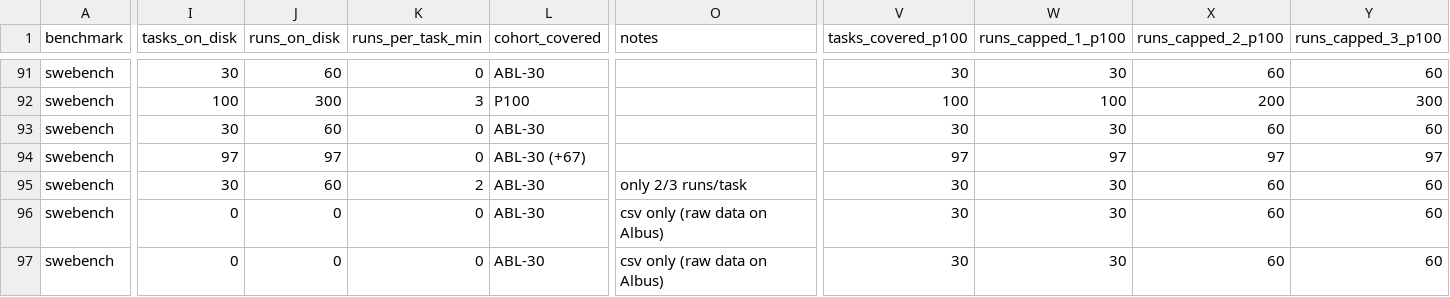
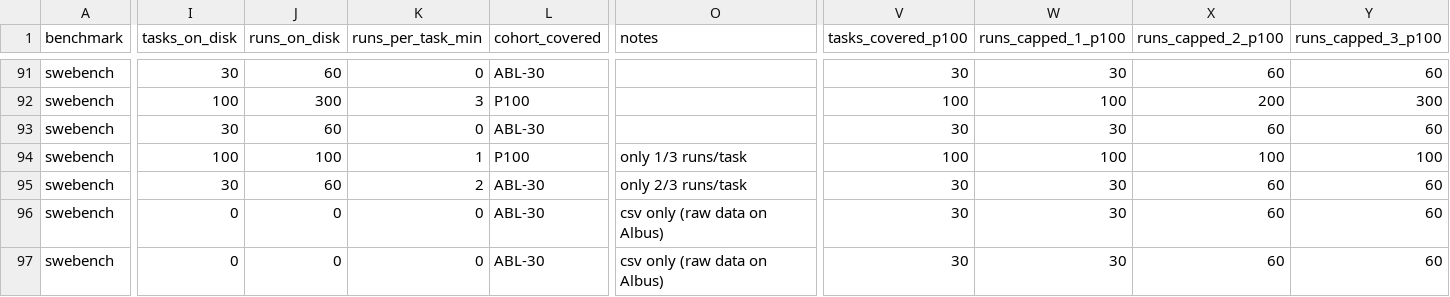
Before and after one commit to ritulS/agentCtx, a CSV file: COVERAGE.csv, drawn as a sheet; only a part is shown, gaps mark what is left out; the diff covers the shown part only; the diff names each change by its address in the sheet, - before the commit and + after, or states it on an @@ line.

Commit message:
data: update coverage dashboard (2026-08-28 13:30 CDT)

```diff
--- a/COVERAGE.csv
+++ b/COVERAGE.csv
-I94 (tasks_on_disk): 97
+I94 (tasks_on_disk): 100
-J94 (runs_on_disk): 97
+J94 (runs_on_disk): 100
-K94 (runs_per_task_min): 0
+K94 (runs_per_task_min): 1
-L94 (cohort_covered): ABL-30 (+67)
+L94 (cohort_covered): P100
-O94 (notes): (empty)
+O94 (notes): only 1/3 runs/task
-V94 (tasks_covered_p100): 97
+V94 (tasks_covered_p100): 100
-W94 (runs_capped_1_p100): 97
+W94 (runs_capped_1_p100): 100
-X94 (runs_capped_2_p100): 97
+X94 (runs_capped_2_p100): 100
-Y94 (runs_capped_3_p100): 97
+Y94 (runs_capped_3_p100): 100
```
Also changed, not shown: 2 edited cells elsewhere in this file, 1 other file.
